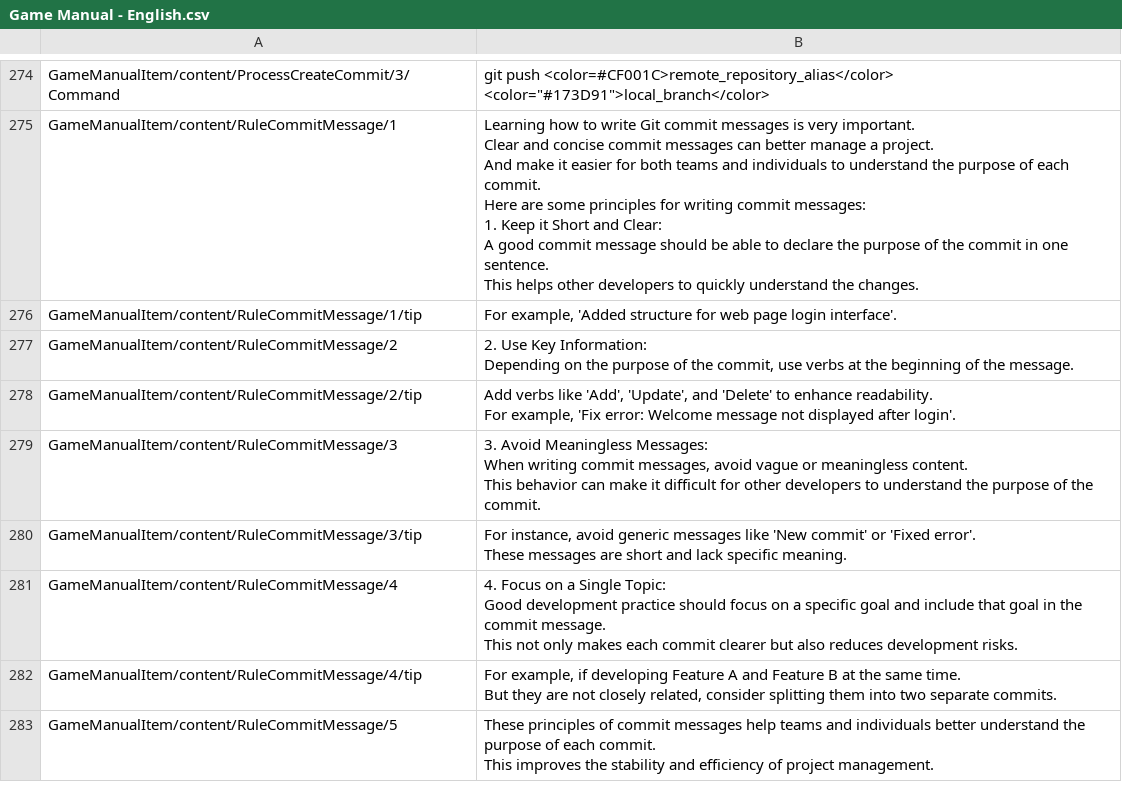
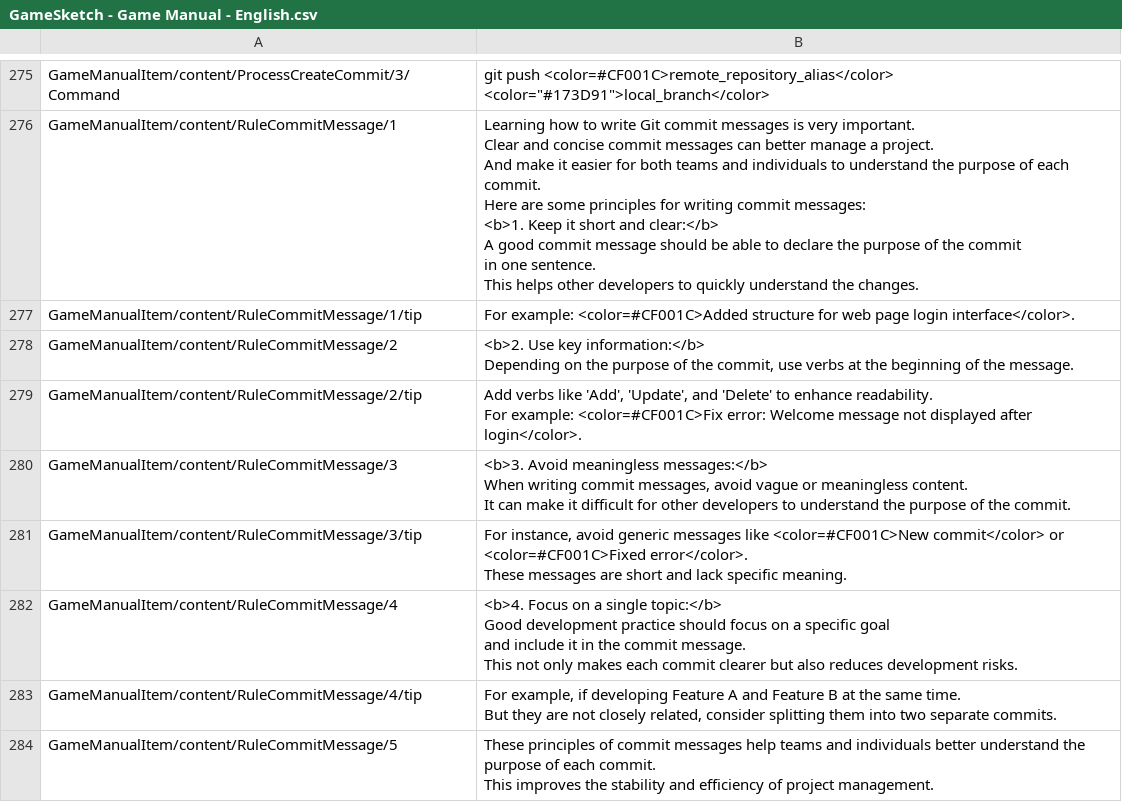
Before and after one commit to fcumselab/GitEducationGame, a CSV file: Assets/02_Scenes/i18n/Global/GameSketch - Game Manual - English.csv (was Assets/02_Scenes/i18n/Global/Game Manual - English.csv), drawn as a sheet; only a part is shown, gaps mark what is left out; addresses are those after the commit; ↵ is a line break in a cell; the diff covers the shown part only; the diff names each change by its address in the sheet, - before the commit and + after, or states it on an @@ line.

```diff
--- a/Assets/02_Scenes/i18n/Global/Game Manual - English.csv
+++ b/Assets/02_Scenes/i18n/Global/GameSketch - Game Manual - English.csv
-B276: …commit messages: ↵ 1. Keep it Short and Clear: ↵ A good…
+B276: …commit messages: ↵ <b>1. Keep it short and clear:</b> ↵ A good…
-B277: For example, 'Added structure for web page login interface'.
+B277: For example: <color=#CF001C>Added structure for web page login interface</color>.
-B278: 2. Use Key Information: ↵ Depending on…
+B278: <b>2. Use key information:</b> ↵ Depending on…
-B279: …readability. ↵ For example, 'Fix error: Welcome message not displayed after login'.
+B279: …readability. ↵ For example: <color=#CF001C>Fix error: Welcome message not displayed after login</color>.
-B280: 3. Avoid Meaningless Messages: ↵ When writing commit messages, avoid vague or meaningless content. ↵ This behavior can make…
+B280: <b>3. Avoid meaningless messages:</b> ↵ When writing commit messages, avoid vague or meaningless content. ↵ It can make…
-B281: …messages like 'New commit' or 'Fixed error'. ↵ These messages…
+B281: …messages like <color=#CF001C>New commit</color> or <color=#CF001C>Fixed error</color>. ↵ These messages…
-B282: 4. Focus on a Single Topic: ↵ Good development practice should focus on a specific goal and include that goal in the…
+B282: <b>4. Focus on a single topic:</b> ↵ Good development practice should focus on a specific goal ↵ and include it in the…
```
Also changed, not shown: 18 added rows and 27 edited cells elsewhere in this file, Assets/02_Scenes/i18n/Global/GameSketch - Game Manual - Chinese.csv, 22 other files.
